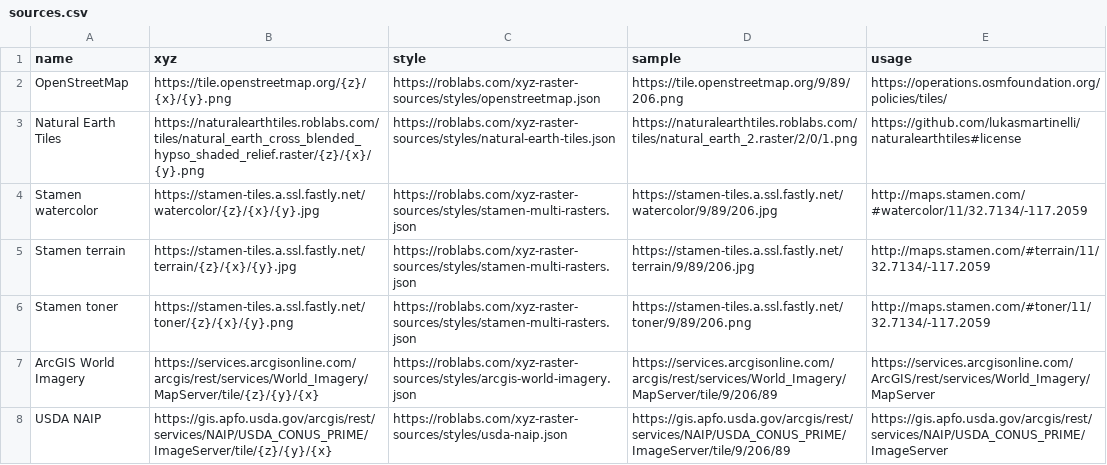
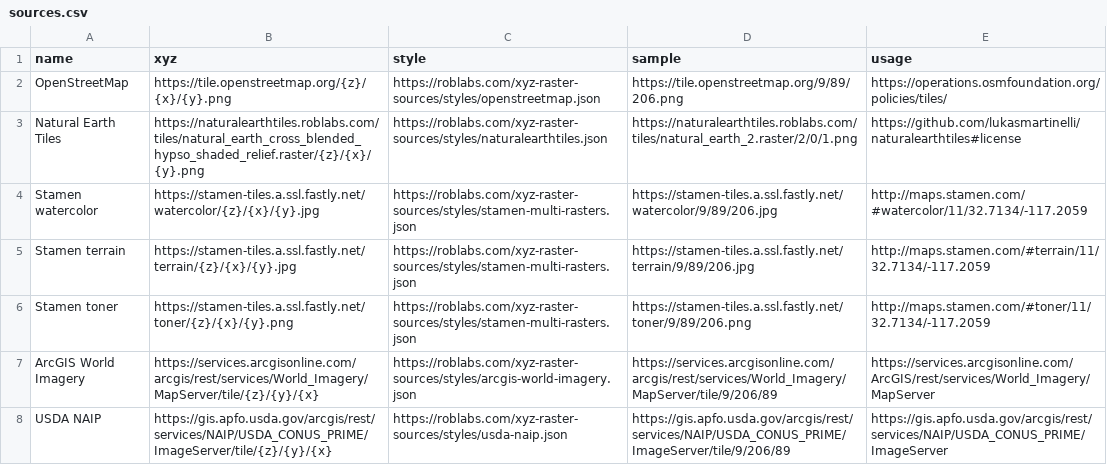
Before and after one commit to roblabs/xyz-raster-sources, a CSV file: _data/sources.csv, drawn as a sheet.

Commit message:
update Natural Earth Tiles.  Update docs for using tiles in MapKit (Swift & JS)

```diff
--- a/_data/sources.csv
+++ b/_data/sources.csv
@@ -2,3 +2,3 @@ name,xyz,style,sample,usage
 OpenStreetMap,https://tile.openstreetmap.org/{z}/{x}/{y}.png,https://roblabs.com/xyz-raster-sources/styles/openstreetmap.json,https://tile.openstreetmap.org/9/89/206.png,https://operations.osmfoundation.org/policies/tiles/
-Natural Earth Tiles,https://naturalearthtiles.roblabs.com/tiles/natural_earth_cross_blended_hypso_shaded_relief.raster/{z}/{x}/{y}.png,https://roblabs.com/xyz-raster-sources/styles/natural-earth-tiles.json,https://naturalearthtiles.roblabs.com/tiles/natural_earth_2.raster/2/0/1.png,https://github.com/lukasmartinelli/naturalearthtiles#license
+Natural Earth Tiles,https://naturalearthtiles.roblabs.com/tiles/natural_earth_cross_blended_hypso_shaded_relief.raster/{z}/{x}/{y}.png,https://roblabs.com/xyz-raster-sources/styles/naturalearthtiles.json,https://naturalearthtiles.roblabs.com/tiles/natural_earth_2.raster/2/0/1.png,https://github.com/lukasmartinelli/naturalearthtiles#license
 Stamen watercolor,https://stamen-tiles.a.ssl.fastly.net/watercolor/{z}/{x}/{y}.jpg,https://roblabs.com/xyz-raster-sources/styles/stamen-multi-rasters.json,https://stamen-tiles.a.ssl.fastly.net/watercolor/9/89/206.jpg,http://maps.stamen.com/#watercolor/11/32.7134/-117.2059
```
Also changed, not shown: 4 other files.
